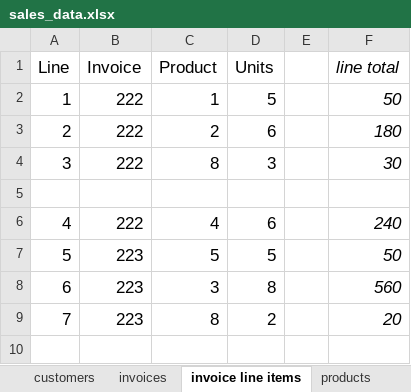
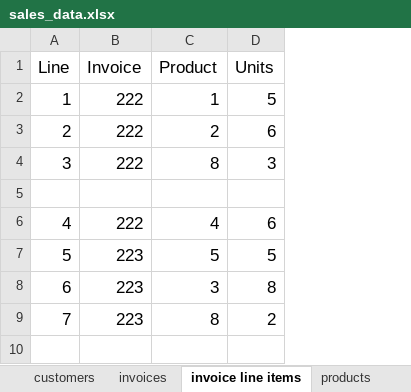
Before and after one commit to OmarHussainX/evolveu-python, an Excel workbook: Comp250/back-end/sales_data.xlsx, sheet invoice line items, drawn as a sheet; only a part is shown; values as stored, in another font and other column widths than the file's, no borders; the diff names each change by its address in the sheet, - before the commit and + after, or states it on an @@ line.

Commit message:
basic code to load two tables & establish relationships between them

```diff
--- a/Comp250/back-end/sales_data.xlsx (sheet invoice line items)
+++ b/Comp250/back-end/sales_data.xlsx (sheet invoice line items)
-column E, empty
-column F (line total), rows 2-9: 50 | 180 | 30 |  | 240 | 50 | 560 | 20
```
Also changed, not shown: sheet products, 5 other files.
